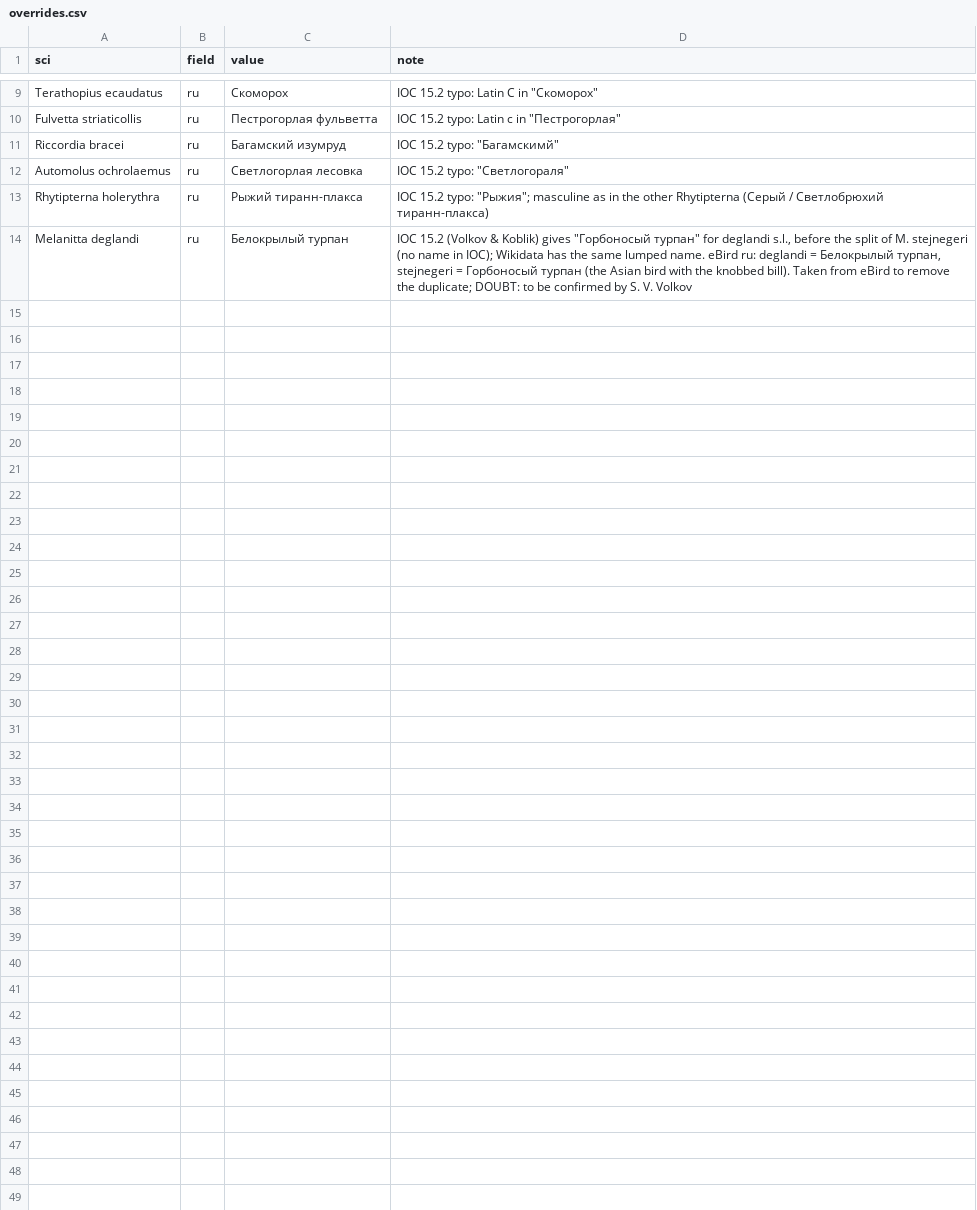
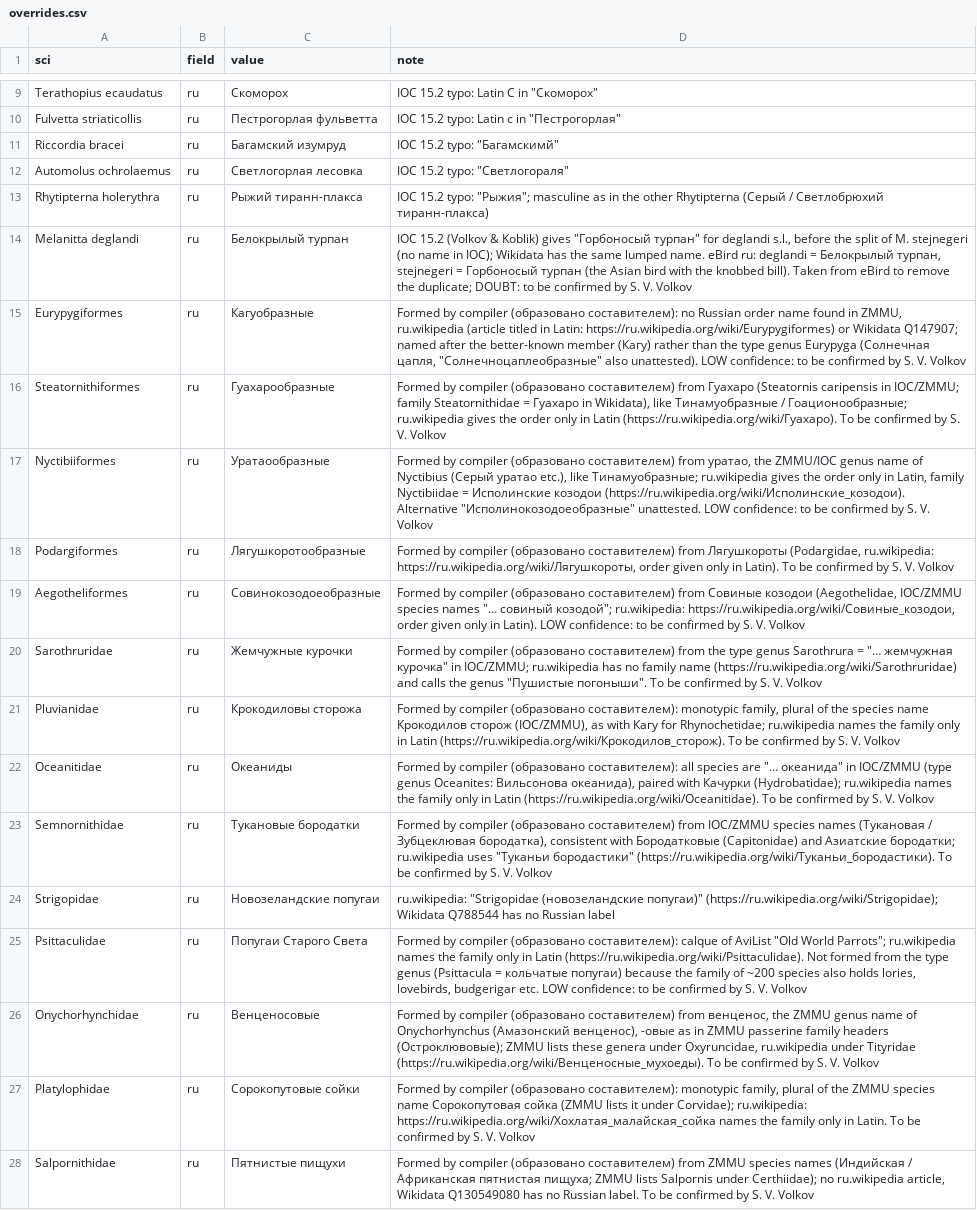
Before and after one commit to fastasturtle/birds-index, a CSV file: data/overrides.csv, drawn as a sheet; only a part is shown, gaps mark what is left out; the diff names each change by its address in the sheet, - before the commit and + after, or states it on an @@ line.

```diff
--- a/data/overrides.csv
+++ b/data/overrides.csv
+row 15: Eurypygiformes | ru | Кагуобразные | Formed by compiler (образовано составителем): no Russian order name found in ZMMU, ru.wikipedia (article titled in Latin: https://ru.wikipedia.org/wiki/Eurypygiformes) or Wikidata Q147907; named after the better-known member (Кагу) rather than the type genus Eurypyga (Солнечная цапля, "Солнечноцаплеобразные" also unattested). LOW confidence: to be confirmed by S. V. Volkov
+row 16: Steatornithiformes | ru | Гуахарообразные | Formed by compiler (образовано составителем) from Гуахаро (Steatornis caripensis in IOC/ZMMU; family Steatornithidae = Гуахаро in Wikidata), like Тинамуобразные / Гоационообразные; ru.wikipedia gives the order only in Latin (https://ru.wikipedia.org/wiki/Гуахаро). To be confirmed by S. V. Volkov
+row 17: Nyctibiiformes | ru | Уратаообразные | Formed by compiler (образовано составителем) from уратао, the ZMMU/IOC genus name of Nyctibius (Серый уратао etc.), like Тинамуобразные; ru.wikipedia gives the order only in Latin, family Nyctibiidae = Исполинские козодои (https://ru.wikipedia.org/wiki/Исполинские_козодои). Alternative "Исполинокозодоеобразные" unattested. LOW confidence: to be confirmed by S. V. Volkov
+row 18: Podargiformes | ru | Лягушкоротообразные | Formed by compiler (образовано составителем) from Лягушкороты (Podargidae, ru.wikipedia: https://ru.wikipedia.org/wiki/Лягушкороты, order given only in Latin). To be confirmed by S. V. Volkov
+row 19: Aegotheliformes | ru | Совинокозодоеобразные | Formed by compiler (образовано составителем) from Совиные козодои (Aegothelidae, IOC/ZMMU species names "… совиный козодой"; ru.wikipedia: https://ru.wikipedia.org/wiki/Совиные_козодои, order given only in Latin). LOW confidence: to be confirmed by S. V. Volkov
+row 20: Sarothruridae | ru | Жемчужные курочки | Formed by compiler (образовано составителем) from the type genus Sarothrura = "… жемчужная курочка" in IOC/ZMMU; ru.wikipedia has no family name (https://ru.wikipedia.org/wiki/Sarothruridae) and calls the genus "Пушистые погоныши". To be confirmed by S. V. Volkov
+row 21: Pluvianidae | ru | Крокодиловы сторожа | Formed by compiler (образовано составителем): monotypic family, plural of the species name Крокодилов сторож (IOC/ZMMU), as with Кагу for Rhynochetidae; ru.wikipedia names the family only in Latin (https://ru.wikipedia.org/wiki/Крокодилов_сторож). To be confirmed by S. V. Volkov
+row 22: Oceanitidae | ru | Океаниды | Formed by compiler (образовано составителем): all species are "… океанида" in IOC/ZMMU (type genus Oceanites: Вильсонова океанида), paired with Качурки (Hydrobatidae); ru.wikipedia names the family only in Latin (https://ru.wikipedia.org/wiki/Oceanitidae). To be confirmed by S. V. Volkov
+row 23: Semnornithidae | ru | Тукановые бородатки | Formed by compiler (образовано составителем) from IOC/ZMMU species names (Тукановая / Зубцеклювая бородатка), consistent with Бородатковые (Capitonidae) and Азиатские бородатки; ru.wikipedia uses "Туканьи бородастики" (https://ru.wikipedia.org/wiki/Туканьи_бородастики). To be confirmed by S. V. Volkov
+row 24: Strigopidae | ru | Новозеландские попугаи | ru.wikipedia: "Strigopidae (новозеландские попугаи)" (https://ru.wikipedia.org/wiki/Strigopidae); Wikidata Q788544 has no Russian label
+row 25: Psittaculidae | ru | Попугаи Старого Света | Formed by compiler (образовано составителем): calque of AviList "Old World Parrots"; ru.wikipedia names the family only in Latin (https://ru.wikipedia.org/wiki/Psittaculidae). Not formed from the type genus (Psittacula = кольчатые попугаи) because the family of ~200 species also holds lories, lovebirds, budgerigar etc. LOW confidence: to be confirmed by S. V. Volkov
+row 26: Onychorhynchidae | ru | Венценосовые | Formed by compiler (образовано составителем) from венценос, the ZMMU genus name of Onychorhynchus (Амазонский венценос), -овые as in ZMMU passerine family headers (Остроклювовые); ZMMU lists these genera under Oxyruncidae, ru.wikipedia under Tityridae (https://ru.wikipedia.org/wiki/Венценосные_мухоеды). To be confirmed by S. V. Volkov
+row 27: Platylophidae | ru | Сорокопутовые сойки | Formed by compiler (образовано составителем): monotypic family, plural of the ZMMU species name Сорокопутовая сойка (ZMMU lists it under Corvidae); ru.wikipedia: https://ru.wikipedia.org/wiki/Хохлатая_малайская_сойка names the family only in Latin. To be confirmed by S. V. Volkov
+row 28: Salpornithidae | ru | Пятнистые пищухи | Formed by compiler (образовано составителем) from ZMMU species names (Индийская / Африканская пятнистая пищуха; ZMMU lists Salpornis under Certhiidae); no ru.wikipedia article, Wikidata Q130549080 has no Russian label. To be confirmed by S. V. Volkov
```
Also changed, not shown: 4 other files.
